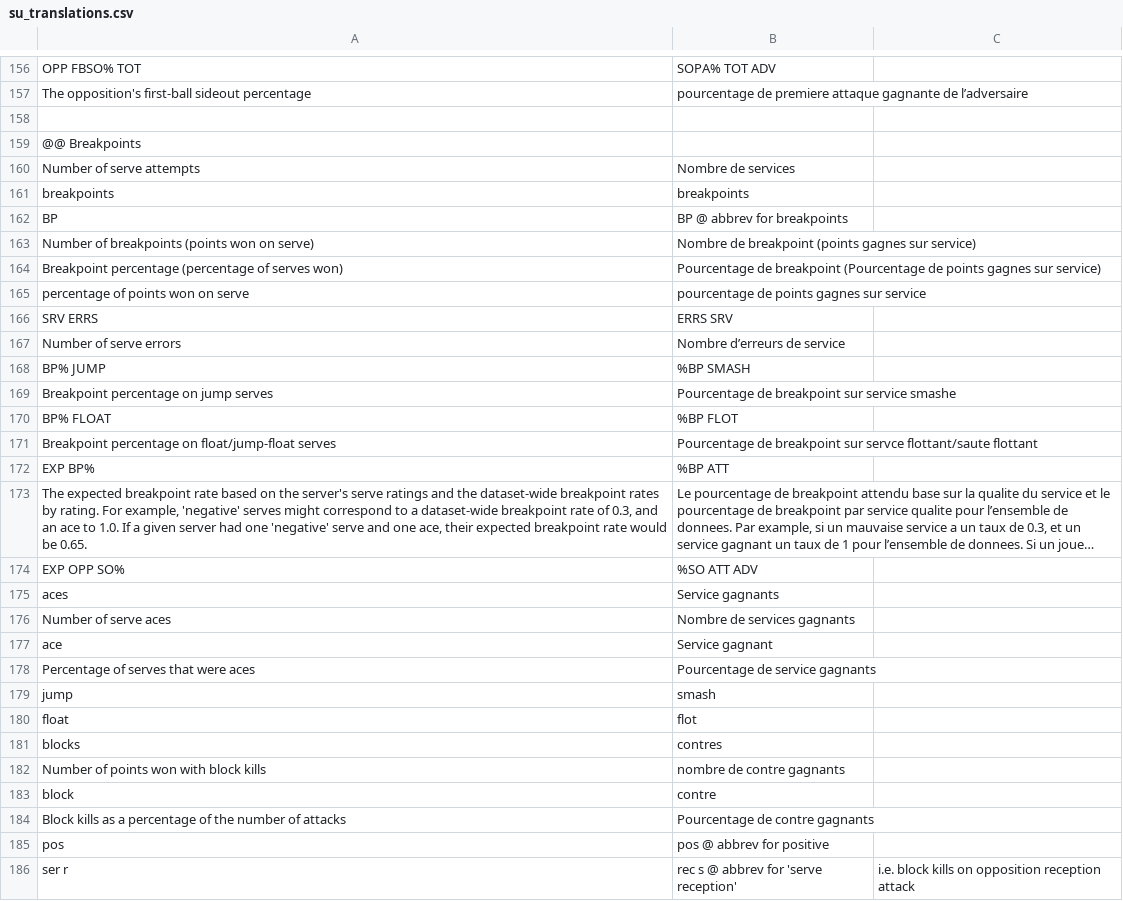
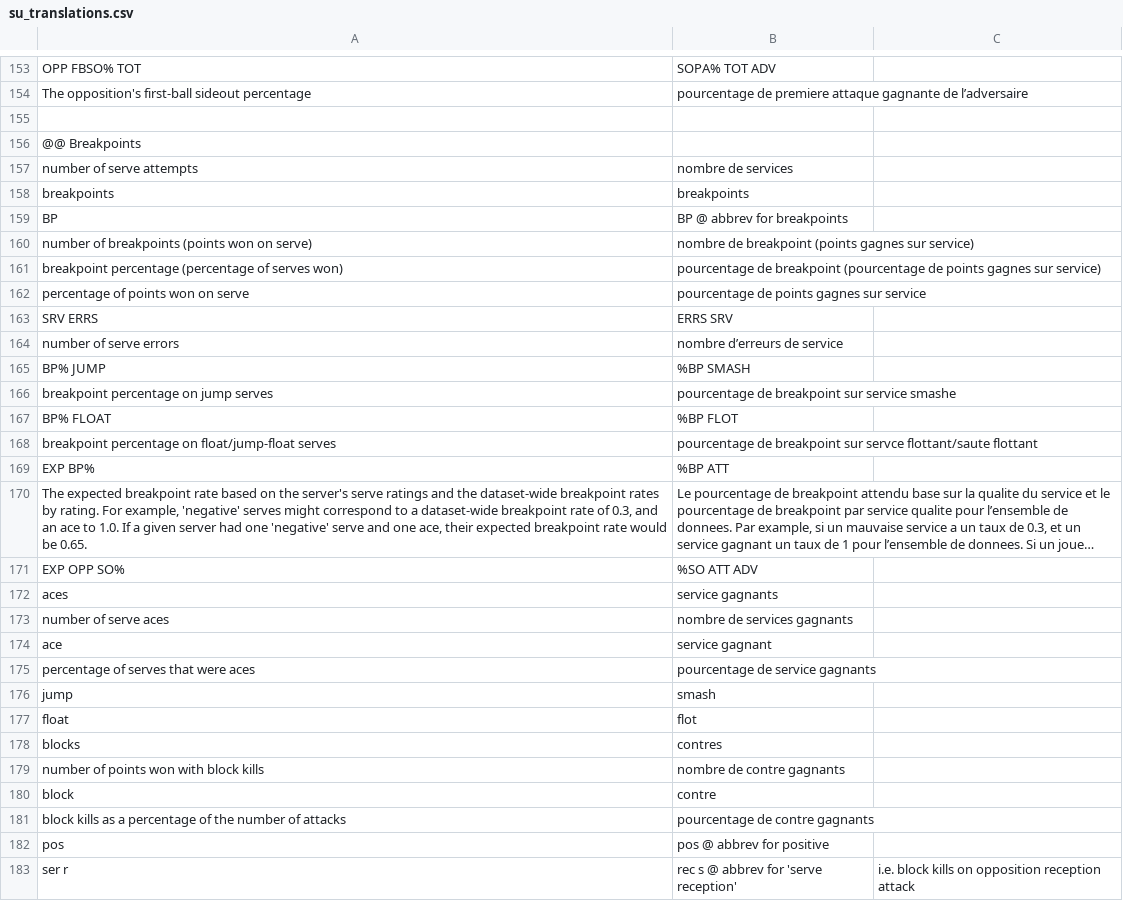
Before and after one commit to scienceuntangled/sui18n, a CSV file: inst/extdata/su_translations.csv, drawn as a sheet; only a part is shown, gaps mark what is left out; long unchanged cells end in …; the diff covers the shown part only.

```diff
--- a/inst/extdata/su_translations.csv
+++ b/inst/extdata/su_translations.csv
@@ -159,14 +156,14 @@ The opposition's first-ball sideout percentage,pourcentage de premiere attaque g
 @@ Breakpoints
-Number of serve attempts,Nombre de services,
+number of serve attempts,nombre de services,
 breakpoints,breakpoints,
 BP,BP @ abbrev for breakpoints,
-Number of breakpoints (points won on serve),Nombre de breakpoint (points gagnes sur service),
-Breakpoint percentage (percentage of serves won),Pourcentage de breakpoint (Pourcentage de points gagnes sur service),
+number of breakpoints (points won on serve),nombre de breakpoint (points gagnes sur service),
+breakpoint percentage (percentage of serves won),pourcentage de breakpoint (pourcentage de points gagnes sur service),
 percentage of points won on serve,pourcentage de points gagnes sur service,
 SRV ERRS,ERRS SRV,
-Number of serve errors,Nombre d’erreurs de service,
+number of serve errors,nombre d’erreurs de service,
 BP% JUMP,%BP SMASH,
-Breakpoint percentage on jump serves,Pourcentage de breakpoint sur service smashe,
+breakpoint percentage on jump serves,pourcentage de breakpoint sur service smashe,
 BP% FLOAT,%BP FLOT,
-Breakpoint percentage on float/jump-float serves,Pourcentage de breakpoint sur servce flottant/saute flottant,
+breakpoint percentage on float/jump-float serves,pourcentage de breakpoint sur servce flottant/saute flottant,
 EXP BP%,%BP ATT,
@@ -174,6 +171,6 @@ EXP BP%,%BP ATT,
 EXP OPP SO%,%SO ATT ADV,
-aces,Service gagnants,
-Number of serve aces,Nombre de services gagnants,
-ace,Service gagnant,
-Percentage of serves that were aces,Pourcentage de service gagnants,
+aces,service gagnants,
+number of serve aces,nombre de services gagnants,
+ace,service gagnant,
+percentage of serves that were aces,pourcentage de service gagnants,
 jump,smash,
@@ -181,5 +178,5 @@ float,flot,
 blocks,contres,
-Number of points won with block kills,nombre de contre gagnants,
+number of points won with block kills,nombre de contre gagnants,
 block,contre,
-Block kills as a percentage of the number of attacks,Pourcentage de contre gagnants,
+block kills as a percentage of the number of attacks,pourcentage de contre gagnants,
 pos,pos @ abbrev for positive,
```
Also changed, not shown: 39 added rows, 6 removed rows, 2 moved rows and 73 edited cells elsewhere in this file.
